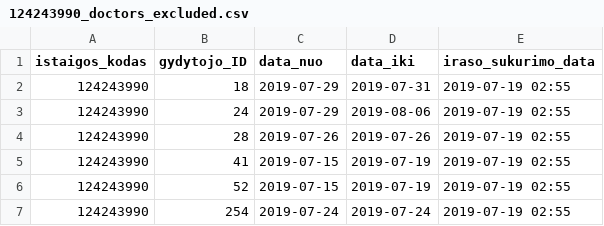
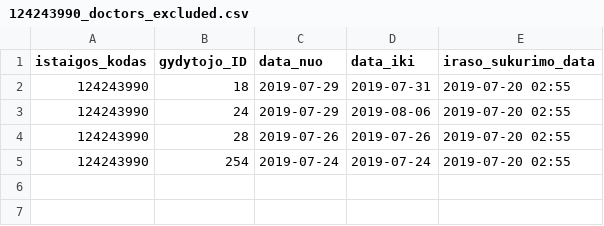
Before and after one commit to vilnius/naujininku-poliklinika, a CSV file: 124243990_doctors_excluded.csv, drawn as a sheet.

```diff
--- a/124243990_doctors_excluded.csv
+++ b/124243990_doctors_excluded.csv
@@ -1,7 +1,5 @@
 istaigos_kodas;gydytojo_ID;data_nuo;data_iki;iraso_sukurimo_data
-124243990;18;2019-07-29;2019-07-31;2019-07-19 02:55
-124243990;24;2019-07-29;2019-08-06;2019-07-19 02:55
-124243990;28;2019-07-26;2019-07-26;2019-07-19 02:55
-124243990;41;2019-07-15;2019-07-19;2019-07-19 02:55
-124243990;52;2019-07-15;2019-07-19;2019-07-19 02:55
-124243990;254;2019-07-24;2019-07-24;2019-07-19 02:55
+124243990;18;2019-07-29;2019-07-31;2019-07-20 02:55
+124243990;24;2019-07-29;2019-08-06;2019-07-20 02:55
+124243990;28;2019-07-26;2019-07-26;2019-07-20 02:55
+124243990;254;2019-07-24;2019-07-24;2019-07-20 02:55
```
Also changed, not shown: 124243990_family_doctors_list.csv, 124243990_free_registrations.csv.
